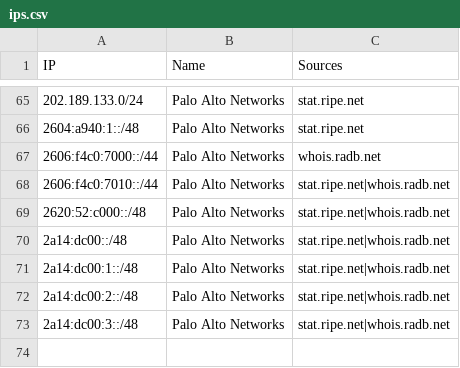
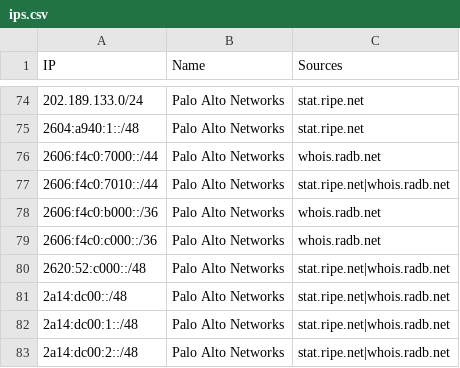
Before and after one commit to sefinek/known-bots-ip-whitelist, a CSV file: lists/paloaltonetworks/ips.csv, drawn as a sheet; only a part is shown, gaps mark what is left out; the shorter side is filled out with more unchanged rows; the diff covers the shown part only.

```diff
--- a/lists/paloaltonetworks/ips.csv
+++ b/lists/paloaltonetworks/ips.csv
@@ -68,2 +77,4 @@ IP,Name,Sources
 2606:f4c0:7010::/44,Palo Alto Networks,stat.ripe.net|whois.radb.net
+2606:f4c0:b000::/36,Palo Alto Networks,whois.radb.net
+2606:f4c0:c000::/36,Palo Alto Networks,whois.radb.net
 2620:52:c000::/48,Palo Alto Networks,stat.ripe.net|whois.radb.net
```
Also changed, not shown: 9 added rows and 1 edited cell elsewhere in this file, lists/webpagetestbot/ips.csv, 7 other files.
